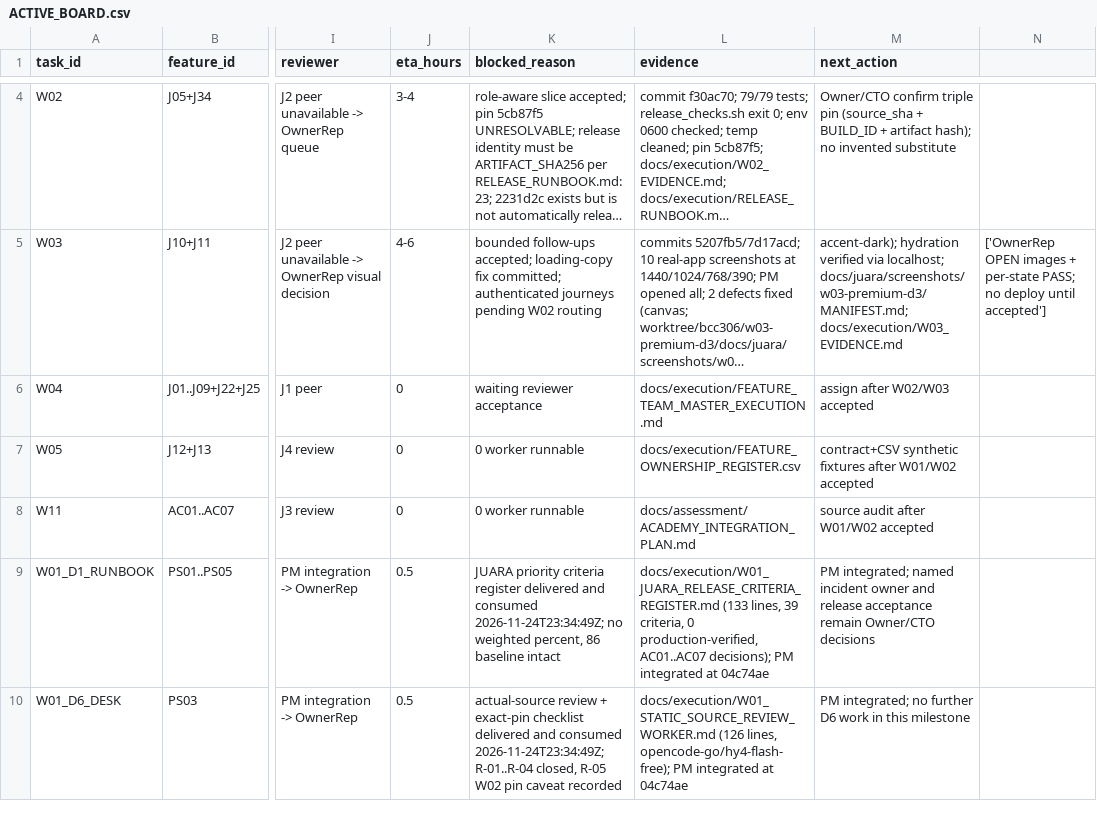
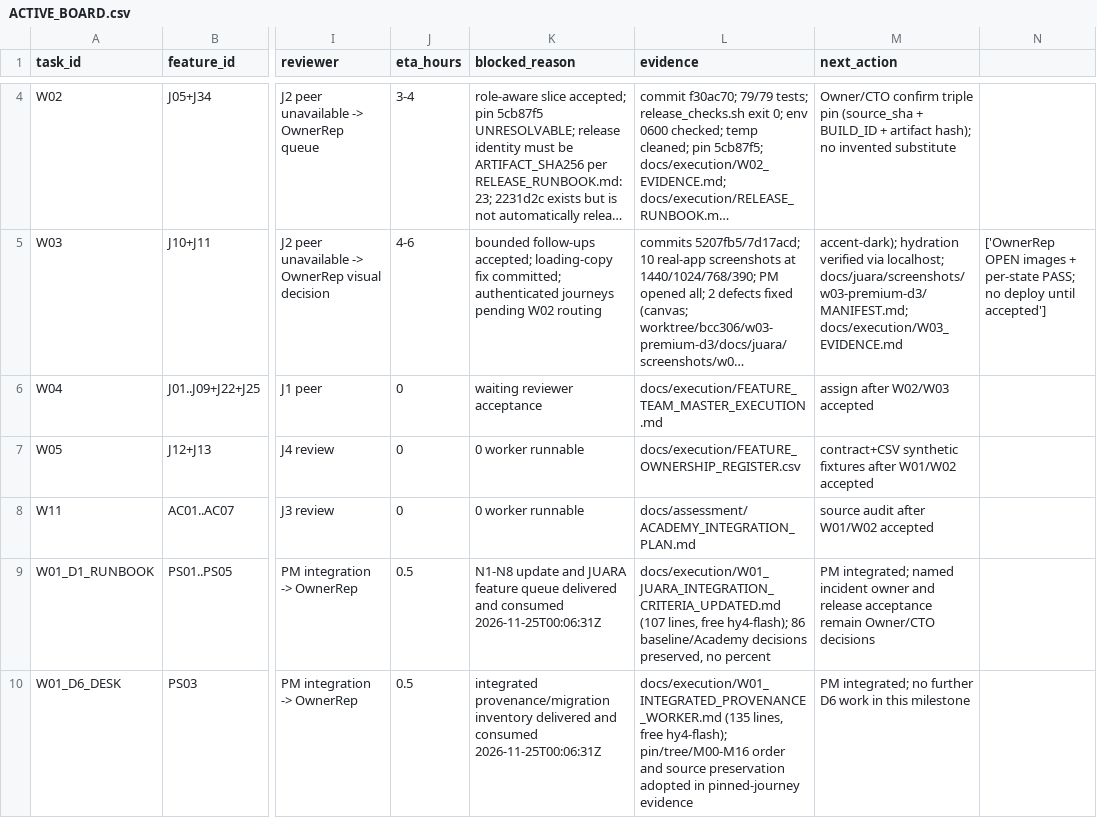
Before and after one commit to taraderifatoni/stadione-v2, a CSV file: docs/execution/ACTIVE_BOARD.csv, drawn as a sheet; only a part is shown, gaps mark what is left out; long unchanged cells end in …; the diff covers the shown part only; the diff names each change by its address in the sheet, - before the commit and + after, or states it on an @@ line.

Commit message:
docs(board): pinned integrated journey and worker outputs consumed

```diff
--- a/docs/execution/ACTIVE_BOARD.csv
+++ b/docs/execution/ACTIVE_BOARD.csv
-K9 (blocked_reason): JUARA priority criteria register delivered and consumed 2026-11-24T23:34:49Z; no weighted percent, 86 baseline intact
+K9 (blocked_reason): N1-N8 update and JUARA feature queue delivered and consumed 2026-11-25T00:06:31Z
-L9 (evidence): docs/execution/W01_JUARA_RELEASE_CRITERIA_REGISTER.md (133 lines, 39 criteria, 0 production-verified, AC01..AC07 decisions); PM integrated at 04c74ae
+L9 (evidence): docs/execution/W01_JUARA_INTEGRATION_CRITERIA_UPDATED.md (107 lines, free hy4-flash); 86 baseline/Academy decisions preserved, no percent
-K10 (blocked_reason): actual-source review + exact-pin checklist delivered and consumed 2026-11-24T23:34:49Z; R-01..R-04 closed, R-05 W02 pin caveat recorded
+K10 (blocked_reason): integrated provenance/migration inventory delivered and consumed 2026-11-25T00:06:31Z
-L10 (evidence): docs/execution/W01_STATIC_SOURCE_REVIEW_WORKER.md (126 lines, opencode-go/hy4-flash-free); PM integrated at 04c74ae
+L10 (evidence): docs/execution/W01_INTEGRATED_PROVENANCE_WORKER.md (135 lines, free hy4-flash); pin/tree/M00-M16 order and source preservation adopted in pinned-journey evidence
```
Also changed, not shown: 4 edited cells elsewhere in this file.
